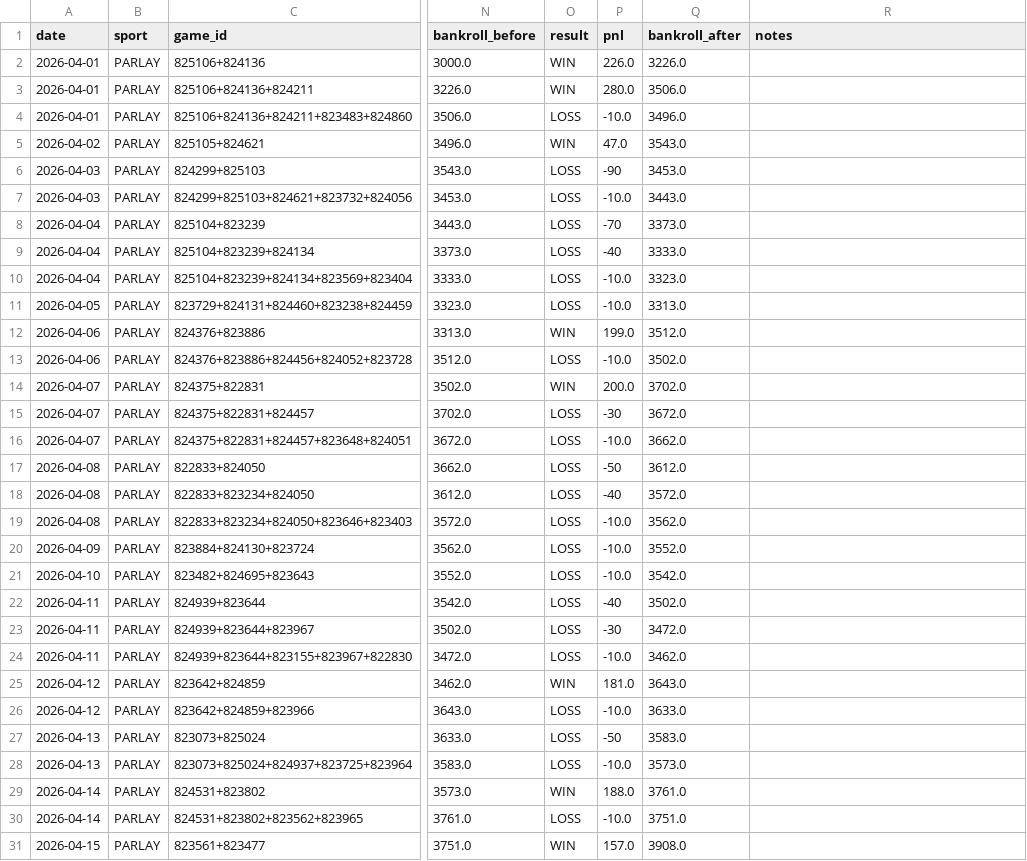
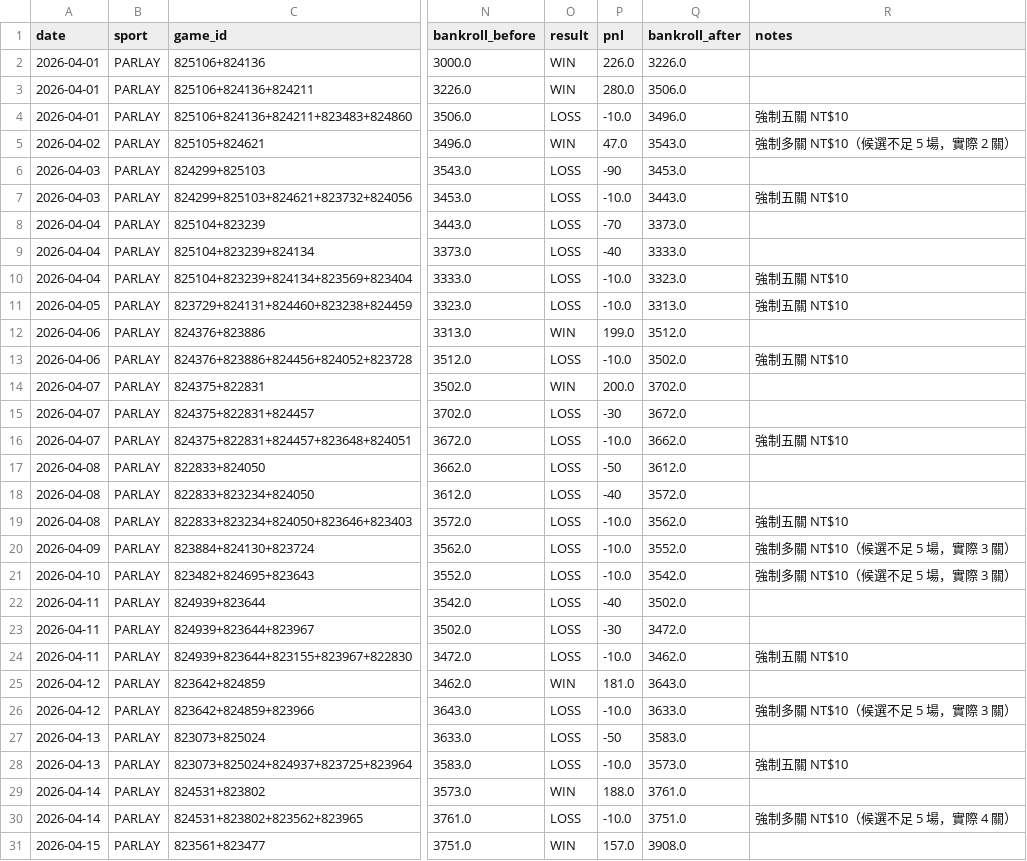
Before and after one commit to lolochen86-jpg/sports-ai-betting, a CSV file: data/backtest/backtest_log_2026-04-01_冷門獵人.csv, drawn as a sheet; only a part is shown, gaps mark what is left out; the diff covers the shown part only; the diff names each change by its address in the sheet, - before the commit and + after, or states it on an @@ line.

Commit message:
Label mandatory parlay bets

```diff
--- a/data/backtest/backtest_log_2026-04-01_冷門獵人.csv
+++ b/data/backtest/backtest_log_2026-04-01_冷門獵人.csv
-R4 (notes): (empty)
+R4 (notes): 強制五關 NT$10
-R5 (notes): (empty)
+R5 (notes): 強制多關 NT$10（候選不足 5 場，實際 2 關）
-R7 (notes): (empty)
+R7 (notes): 強制五關 NT$10
-R10:R11 (notes): (empty)
+R10:R11 (notes): 強制五關 NT$10
-R13 (notes): (empty)
+R13 (notes): 強制五關 NT$10
-R16 (notes): (empty)
+R16 (notes): 強制五關 NT$10
-R19 (notes): (empty)
+R19 (notes): 強制五關 NT$10
-R20:R21 (notes): (empty)
+R20:R21 (notes): 強制多關 NT$10（候選不足 5 場，實際 3 關）
-R24 (notes): (empty)
+R24 (notes): 強制五關 NT$10
-R26 (notes): (empty)
+R26 (notes): 強制多關 NT$10（候選不足 5 場，實際 3 關）
-R28 (notes): (empty)
+R28 (notes): 強制五關 NT$10
-R30 (notes): (empty)
+R30 (notes): 強制多關 NT$10（候選不足 5 場，實際 4 關）
```
Also changed, not shown: 31 edited cells elsewhere in this file, data/backtest/backtest_log_2026-04-01_激進.csv, data/backtest/backtest_log_2026-04-01_穩健.csv, 15 other files.
